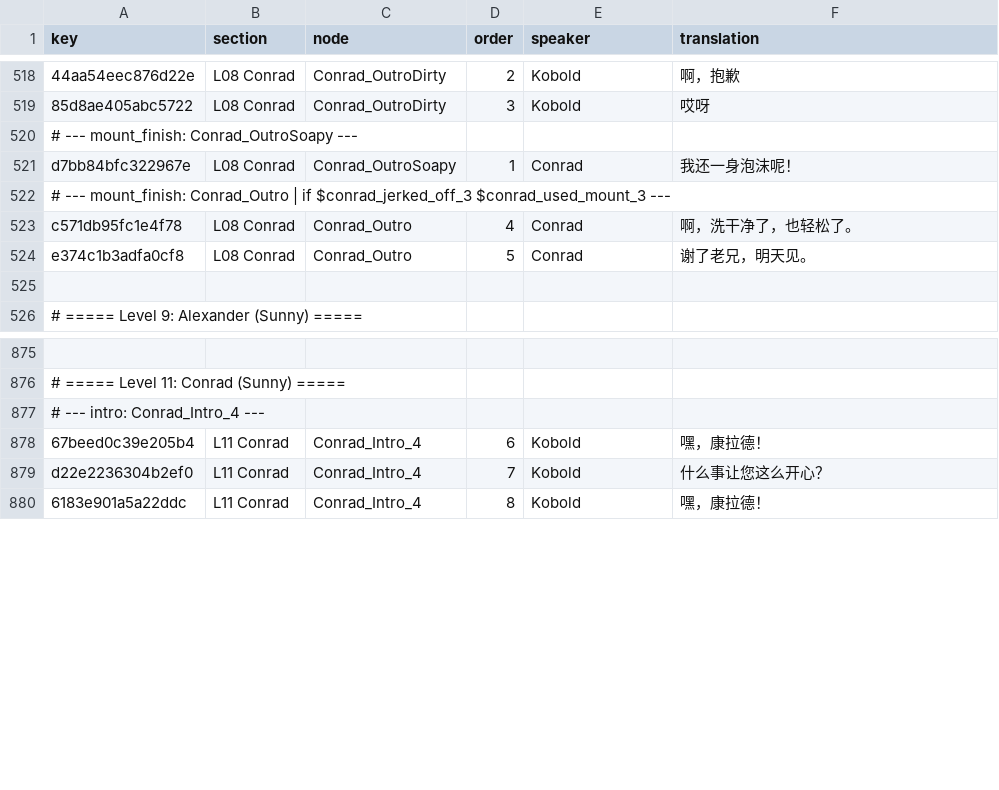
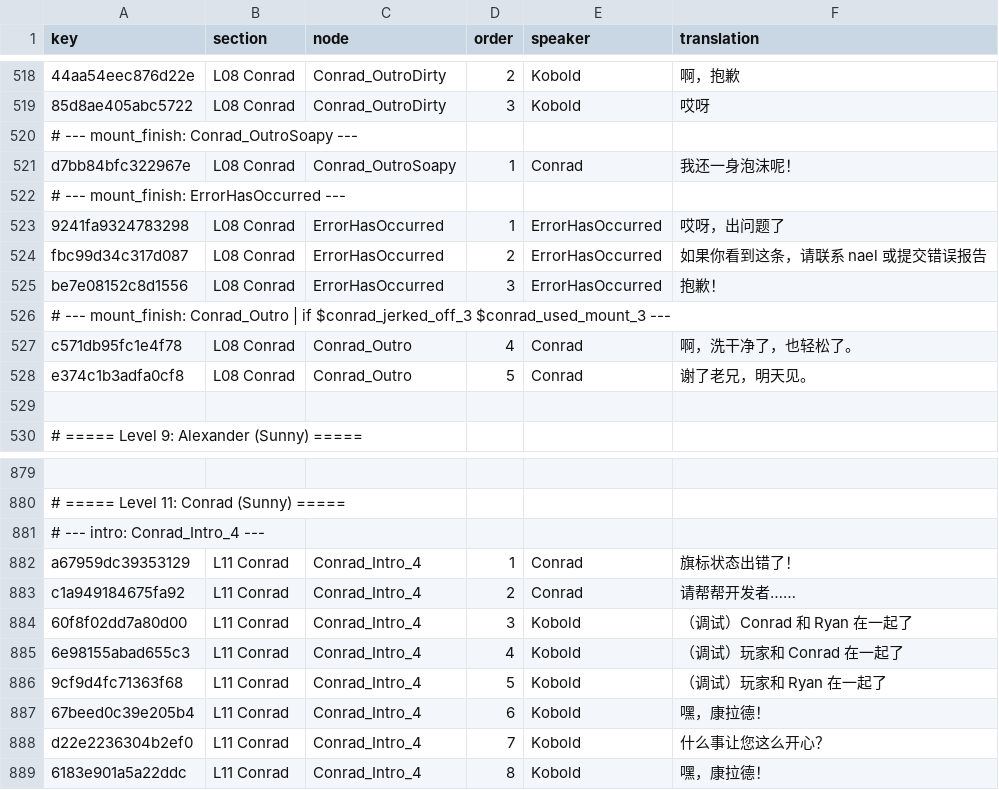
Before and after one commit to 223n/dragnwash-localization, a CSV file: Translations/zh-Hans/strings.csv, drawn as a sheet; only a part is shown, gaps mark what is left out; the diff names each change by its address in the sheet, - before the commit and + after, or states it on an @@ line.

```diff
--- a/Translations/zh-Hans/strings.csv
+++ b/Translations/zh-Hans/strings.csv
+row 522: # --- mount_finish: ErrorHasOccurred ---
+row 523: 9241fa9324783298 | L08 Conrad | ErrorHasOccurred | 1 | ErrorHasOccurred | 哎呀，出问题了
+row 524: fbc99d34c317d087 | L08 Conrad | ErrorHasOccurred | 2 | ErrorHasOccurred | 如果你看到这条，请联系 nael 或提交错误报告
+row 525: be7e08152c8d1556 | L08 Conrad | ErrorHasOccurred | 3 | ErrorHasOccurred | 抱歉！
+row 882: a67959dc39353129 | L11 Conrad | Conrad_Intro_4 | 1 | Conrad | 旗标状态出错了！
+row 883: c1a949184675fa92 | L11 Conrad | Conrad_Intro_4 | 2 | Conrad | 请帮帮开发者……
+row 884: 60f8f02dd7a80d00 | L11 Conrad | Conrad_Intro_4 | 3 | Kobold | （调试）Conrad 和 Ryan 在一起了
+row 885: 6e98155abad655c3 | L11 Conrad | Conrad_Intro_4 | 4 | Kobold | （调试）玩家和 Conrad 在一起了
+row 886: 9cf9d4fc71363f68 | L11 Conrad | Conrad_Intro_4 | 5 | Kobold | （调试）玩家和 Ryan 在一起了
```
Also changed, not shown: Translations/ja/strings.csv.
